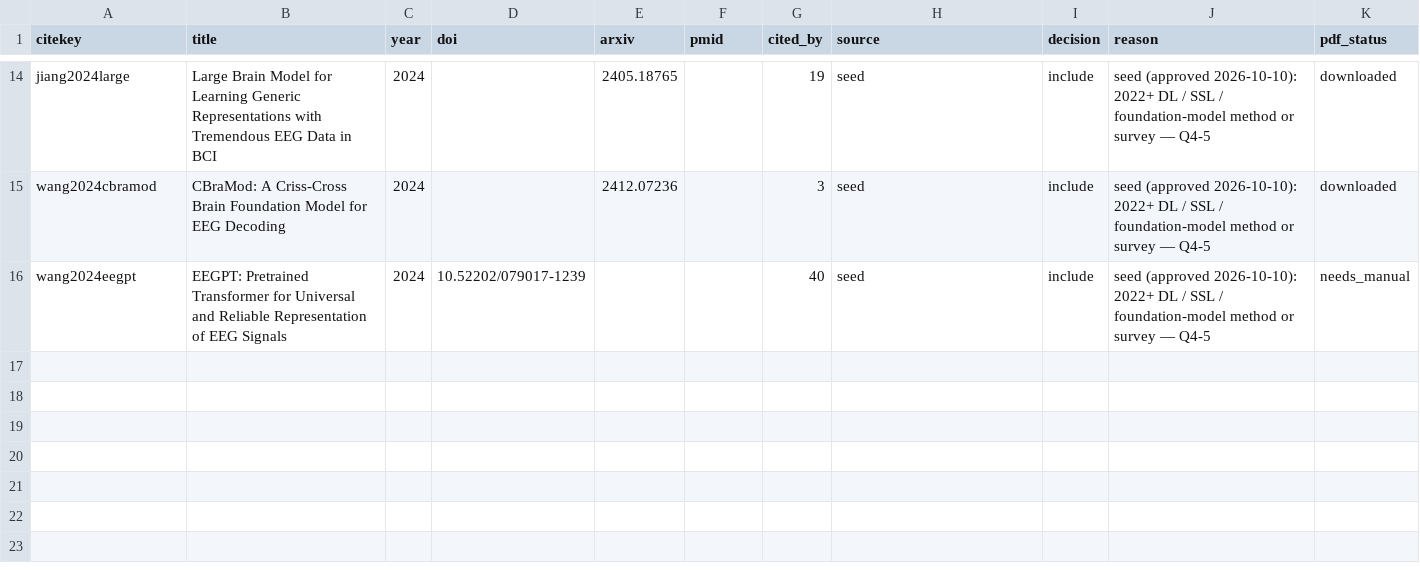
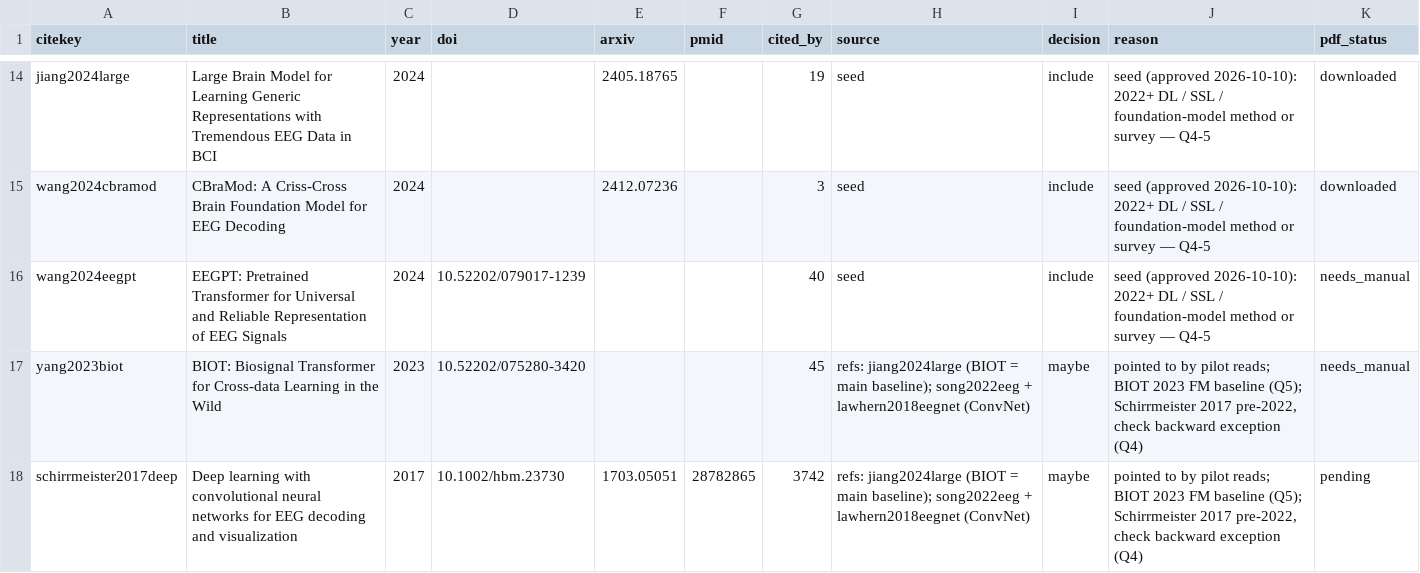
Before and after one commit to JakubBilski/eeg-literature-review, a CSV file: data/screening.csv, drawn as a sheet; only a part is shown, gaps mark what is left out; the diff names each change by its address in the sheet, - before the commit and + after, or states it on an @@ line.

```diff
--- a/data/screening.csv
+++ b/data/screening.csv
+row 17: yang2023biot | BIOT: Biosignal Transformer for Cross-data Learning in the Wild | 2023 | 10.52202/075280-3420 |  |  | 45 | refs: jiang2024large (BIOT = main baseline); song2022eeg + lawhern2018eegnet (ConvNet) | maybe | pointed to by pilot reads; BIOT 2023 FM baseline (Q5); Schirrmeister 2017 pre-2022, check backward exception (Q4) | needs_manual
+row 18: schirrmeister2017deep | Deep learning with convolutional neural networks for EEG decoding and visualization | 2017 | 10.1002/hbm.23730 | 1703.05051 | 28782865 | 3742 | refs: jiang2024large (BIOT = main baseline); song2022eeg + lawhern2018eegnet (ConvNet) | maybe | pointed to by pilot reads; BIOT 2023 FM baseline (Q5); Schirrmeister 2017 pre-2022, check backward exception (Q4) | pending
```
Also changed, not shown: 24 other files.
